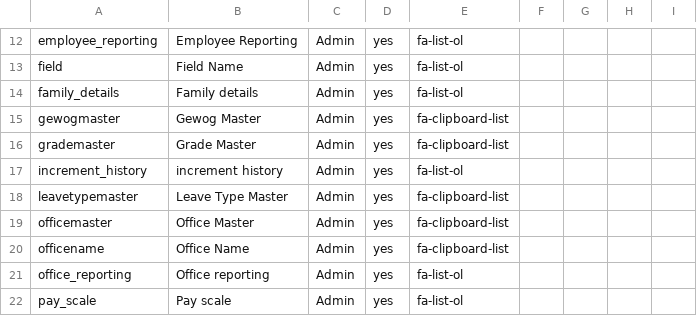
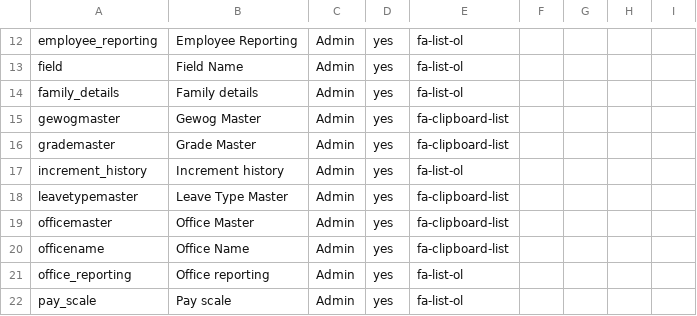
Before and after one commit to tamangGolay/HRAD-System, a CSV file: public/master/Forms.csv, drawn as a sheet; only a part is shown, gaps mark what is left out.

```diff
--- a/public/master/Forms.csv
+++ b/public/master/Forms.csv
@@ -16,3 +16,3 @@ gewogmaster,Gewog Master,Admin,yes,fa-clipboard-list
 grademaster,Grade Master,Admin,yes,fa-clipboard-list
-increment_history,increment history,Admin,yes,fa-list-ol
+increment_history,Increment history,Admin,yes,fa-list-ol
 leavetypemaster,Leave Type Master,Admin,yes,fa-clipboard-list
```
Also changed, not shown: 8 other files.
